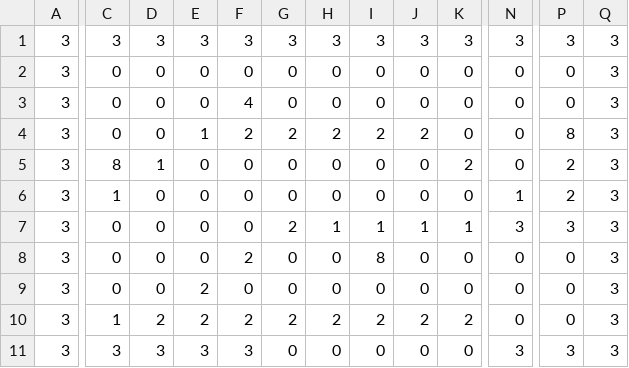
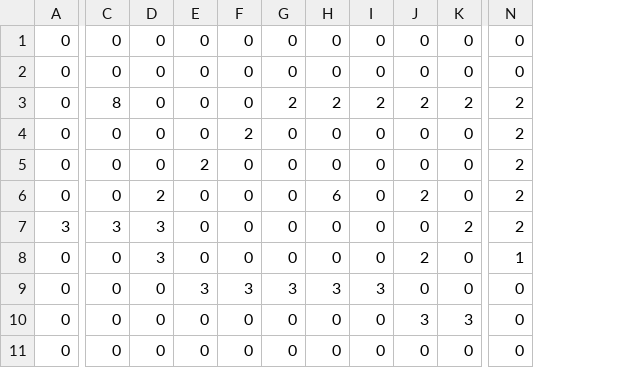
Before and after one commit to hibiki128/TD2_3, a CSV file: resources/Maps/stage11.csv, drawn as a sheet; only a part is shown, gaps mark what is left out; removed rows and columns are numbered as before the commit, all else as after; rows hold the shown columns only; the diff covers the shown part only; the diff names each change by its address in the sheet, - before the commit and + after, or states it on an @@ line.

```diff
--- a/resources/Maps/stage11.csv
+++ b/resources/Maps/stage11.csv
-column A, rows 2-6: all 3; rows 8-9: 3 | 3
+column A, rows 1-2: 0 | 0; rows 4-5: 0 | 0; rows 8-9: 0 | 0; row 11: 0
-column P, rows 2-6: 0 | 0 | 8 | 2 | 2; rows 8-9: 0 | 0
-column Q, rows 2-6: all 3; rows 8-9: 3 | 3
-row 1: 3 | 3 | 3 | 3 | 3 | 3 | 3 | 3 | 3 | 3 | 3 | 3 | 3
-F2: 4
+F2: 0
+row 3: 0 | 8 | 0 | 0 | 0 | 2 | 2 | 2 | 2 | 2 | 2
-E4: 1
+E4: 0
-G4: 2
+G4: 0
-H4: 2
+H4: 0
-I4: 2
+I4: 0
-J4: 2
+J4: 0
-N4:N5: 0
+N4:N5: 2
-C5: 8
+C5: 0
-D5: 1
+D5: 0
-E5: 0
+E5: 2
-K5: 2
+K5: 0
+row 6: 0 | 0 | 2 | 0 | 0 | 0 | 6 | 0 | 2 | 0 | 2
+row 7: 3 | 3 | 3 | 0 | 0 | 0 | 0 | 0 | 0 | 2 | 2
-C8: 1
+C8: 0
-D8: 0
+D8: 3
-J8: 0
+J8: 2
-row 7: 3 | 0 | 0 | 0 | 0 | 2 | 1 | 1 | 1 | 1 | 3 | 3 | 3
-E9: 0
+E9: 3
-F9: 2
+F9: 3
-G9: 0
+G9: 3
-H9: 0
+H9: 3
-I9: 8
+I9: 3
+row 10: 0 | 0 | 0 | 0 | 0 | 0 | 0 | 0 | 3 | 3 | 0
-E11: 2
+E11: 0
-row 10: 3 | 1 | 2 | 2 | 2 | 2 | 2 | 2 | 2 | 2 | 0 | 0 | 3
-row 11: 3 | 3 | 3 | 3 | 3 | 0 | 0 | 0 | 0 | 0 | 3 | 3 | 3
```
Also changed, not shown: 2 edited cells elsewhere in this file, resources/Maps/stage12.csv, resources/Maps/stage13.csv, 4 other files.
